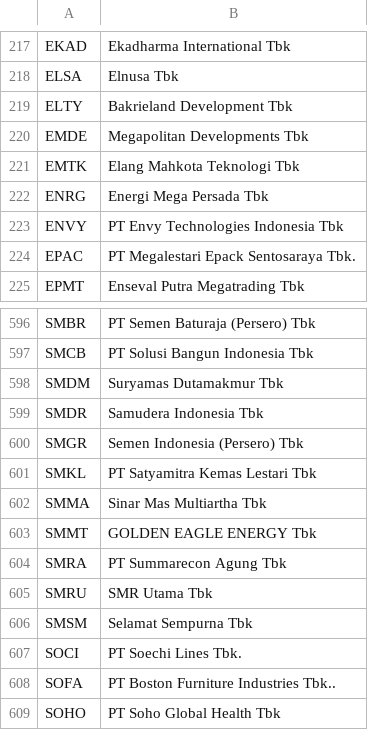
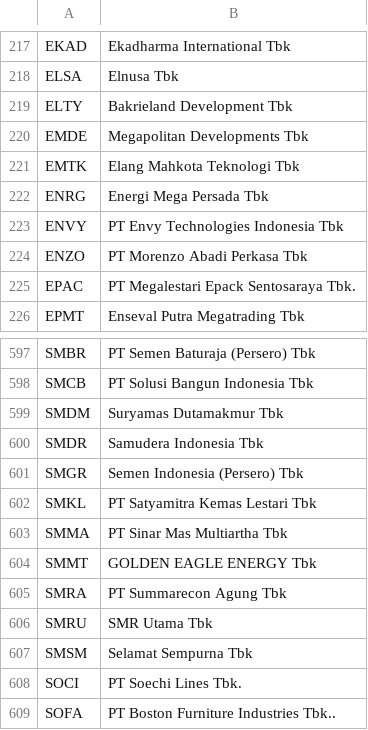
Before and after one commit to ledwindra/indonesia-stock-exchange, a CSV file: data/listed-company.csv, drawn as a sheet; only a part is shown, gaps mark what is left out; the shorter side is filled out with more unchanged rows.

```diff
--- a/data/listed-company.csv
+++ b/data/listed-company.csv
@@ -223,2 +223,3 @@ ENRG,Energi Mega Persada Tbk
 ENVY,PT Envy Technologies Indonesia Tbk
+ENZO,PT Morenzo Abadi Perkasa Tbk
 EPAC,PT Megalestari Epack Sentosaraya Tbk.
@@ -601,3 +602,3 @@ SMGR,Semen Indonesia (Persero) Tbk
 SMKL,PT Satyamitra Kemas Lestari Tbk
-SMMA,Sinar Mas Multiartha Tbk
+SMMA,PT Sinar Mas Multiartha Tbk
 SMMT,GOLDEN EAGLE ENERGY Tbk
```
Also changed, not shown: data/sekretaris.csv.
